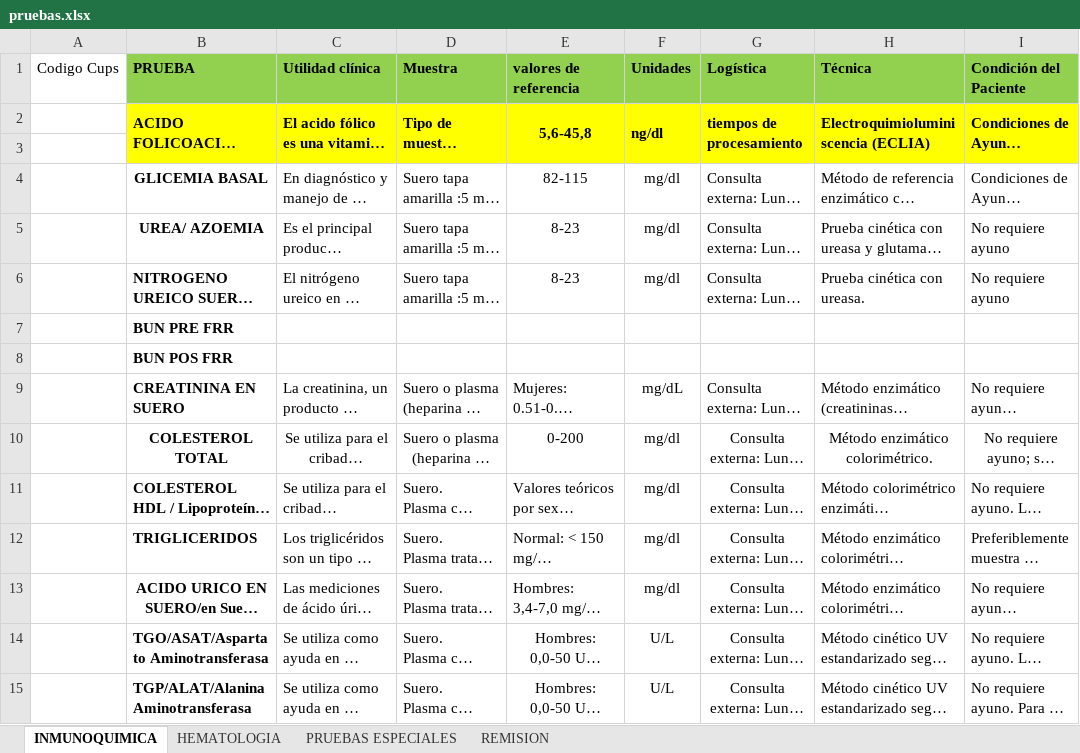
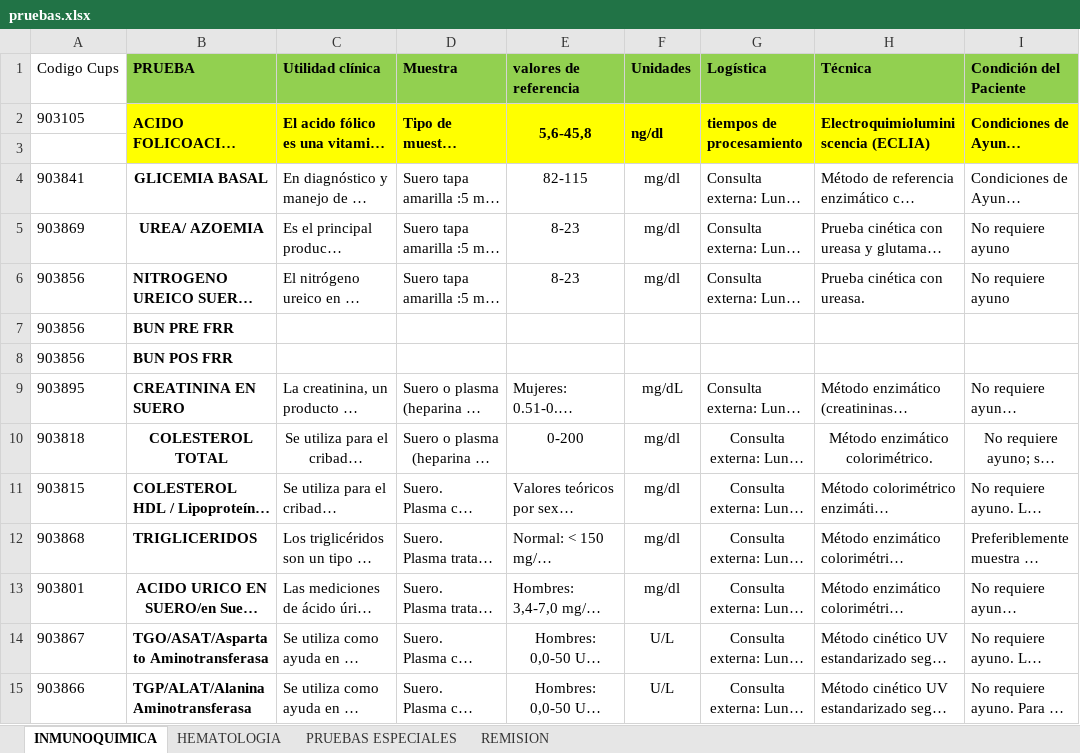
Before and after one commit to marthacecipacheco-source/Portafolio-de-servicio-Laboratorio-clinico-ECP, an Excel workbook: pruebas.xlsx, sheet INMUNOQUIMICA, drawn as a sheet; only a part is shown; long unchanged cells end in …; values as stored, in another font and other column widths than the file's, no borders; the diff covers the shown part only; the diff names each change by its address in the sheet, - before the commit and + after, or states it on an @@ line.

Commit message:
Add files via upload

```diff
--- a/pruebas.xlsx (sheet INMUNOQUIMICA)
+++ b/pruebas.xlsx (sheet INMUNOQUIMICA)
-A2 (Codigo Cups): (empty)
+A2 (Codigo Cups): 903105
-A4 (Codigo Cups): (empty)
+A4 (Codigo Cups): 903841
-A5 (Codigo Cups): (empty)
+A5 (Codigo Cups): 903869
-A6:A8 (Codigo Cups): (empty)
+A6:A8 (Codigo Cups): 903856
-A9 (Codigo Cups): (empty)
+A9 (Codigo Cups): 903895
-A10 (Codigo Cups): (empty)
+A10 (Codigo Cups): 903818
-A11 (Codigo Cups): (empty)
+A11 (Codigo Cups): 903815
-A12 (Codigo Cups): (empty)
+A12 (Codigo Cups): 903868
-A13 (Codigo Cups): (empty)
+A13 (Codigo Cups): 903801
-A14 (Codigo Cups): (empty)
+A14 (Codigo Cups): 903867
-A15 (Codigo Cups): (empty)
+A15 (Codigo Cups): 903866
```
Also changed, not shown: 55 edited cells elsewhere in this sheet, sheet HEMATOLOGIA, sheet PRUEBAS ESPECIALES.
